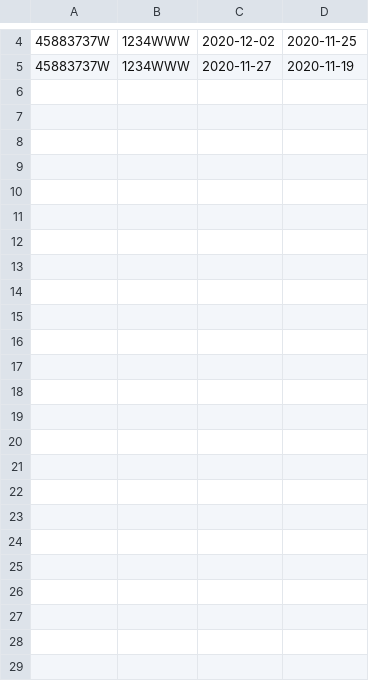
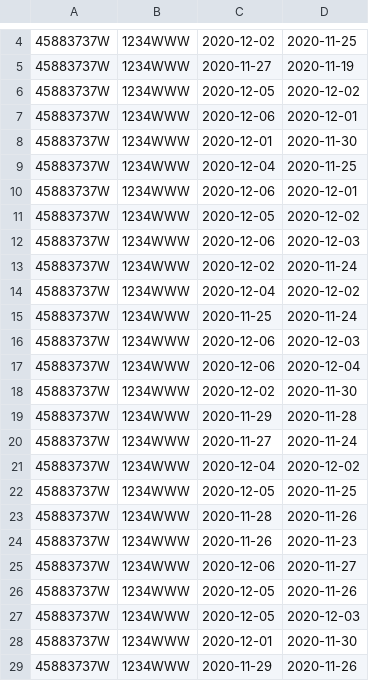
Before and after one commit to naomisettings/AlquilerVehiculos, a CSV file: alquileres.csv, drawn as a sheet; only a part is shown, gaps mark what is left out.

```diff
--- a/alquileres.csv
+++ b/alquileres.csv
@@ -5 +5,25 @@
 45883737W;1234WWW;2020-11-27;2020-11-19
+45883737W;1234WWW;2020-12-05;2020-12-02
+45883737W;1234WWW;2020-12-06;2020-12-01
+45883737W;1234WWW;2020-12-01;2020-11-30
+45883737W;1234WWW;2020-12-04;2020-11-25
+45883737W;1234WWW;2020-12-06;2020-12-01
+45883737W;1234WWW;2020-12-05;2020-12-02
+45883737W;1234WWW;2020-12-06;2020-12-03
+45883737W;1234WWW;2020-12-02;2020-11-24
+45883737W;1234WWW;2020-12-04;2020-12-02
+45883737W;1234WWW;2020-11-25;2020-11-24
+45883737W;1234WWW;2020-12-06;2020-12-03
+45883737W;1234WWW;2020-12-06;2020-12-04
+45883737W;1234WWW;2020-12-02;2020-11-30
+45883737W;1234WWW;2020-11-29;2020-11-28
+45883737W;1234WWW;2020-11-27;2020-11-24
+45883737W;1234WWW;2020-12-04;2020-12-02
+45883737W;1234WWW;2020-12-05;2020-11-25
+45883737W;1234WWW;2020-11-28;2020-11-26
+45883737W;1234WWW;2020-11-26;2020-11-23
+45883737W;1234WWW;2020-12-06;2020-11-27
+45883737W;1234WWW;2020-12-05;2020-11-26
+45883737W;1234WWW;2020-12-05;2020-12-03
+45883737W;1234WWW;2020-12-01;2020-11-30
+45883737W;1234WWW;2020-11-29;2020-11-26
```
Also changed, not shown: 1 other file.
